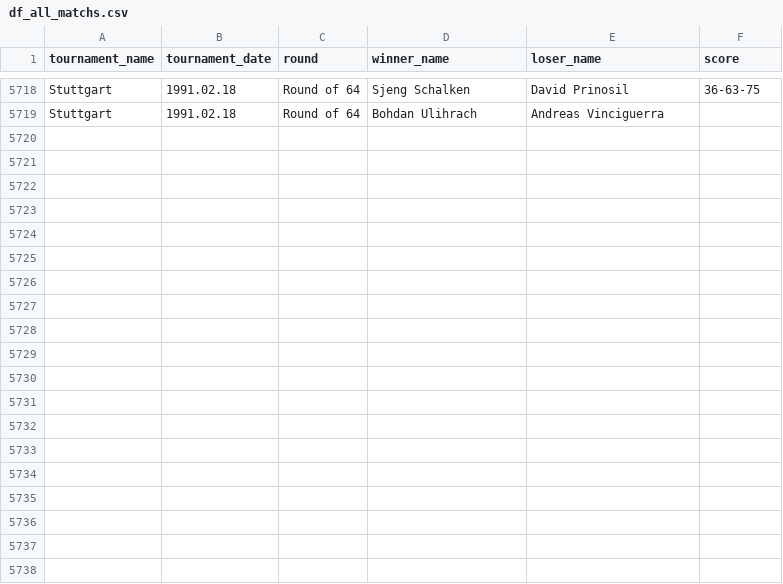
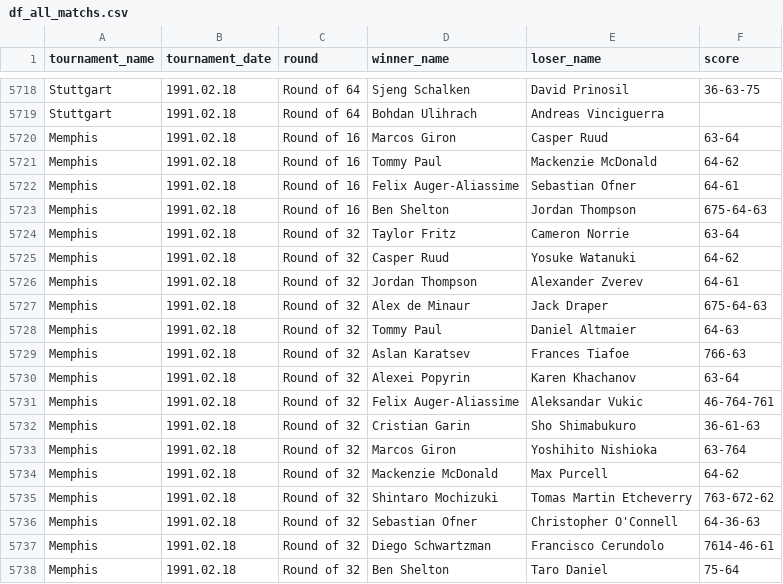
Before and after one commit to jeanbouteiller/tennis_prediction, a CSV file: df_all_matchs.csv, drawn as a sheet; only a part is shown, gaps mark what is left out; the diff covers the shown part only.

Commit message:
Update file

```diff
--- a/df_all_matchs.csv
+++ b/df_all_matchs.csv
@@ -5719 +5719,20 @@ Stuttgart,1991.02.18,Round of 64,Sjeng Schalken,David Prinosil,36-63-75
 Stuttgart,1991.02.18,Round of 64,Bohdan Ulihrach,Andreas Vinciguerra,
+Memphis,1991.02.18,Round of 16,Marcos Giron,Casper Ruud,63-64
+Memphis,1991.02.18,Round of 16,Tommy Paul,Mackenzie McDonald,64-62
+Memphis,1991.02.18,Round of 16,Felix Auger-Aliassime,Sebastian Ofner,64-61
+Memphis,1991.02.18,Round of 16,Ben Shelton,Jordan Thompson,675-64-63
+Memphis,1991.02.18,Round of 32,Taylor Fritz,Cameron Norrie,63-64
+Memphis,1991.02.18,Round of 32,Casper Ruud,Yosuke Watanuki,64-62
+Memphis,1991.02.18,Round of 32,Jordan Thompson,Alexander Zverev,64-61
+Memphis,1991.02.18,Round of 32,Alex de Minaur,Jack Draper,675-64-63
+Memphis,1991.02.18,Round of 32,Tommy Paul,Daniel Altmaier,64-63
+Memphis,1991.02.18,Round of 32,Aslan Karatsev,Frances Tiafoe,766-63
+Memphis,1991.02.18,Round of 32,Alexei Popyrin,Karen Khachanov,63-64
+Memphis,1991.02.18,Round of 32,Felix Auger-Aliassime,Aleksandar Vukic,46-764-761
+Memphis,1991.02.18,Round of 32,Cristian Garin,Sho Shimabukuro,36-61-63
+Memphis,1991.02.18,Round of 32,Marcos Giron,Yoshihito Nishioka,63-764
+Memphis,1991.02.18,Round of 32,Mackenzie McDonald,Max Purcell,64-62
+Memphis,1991.02.18,Round of 32,Shintaro Mochizuki,Tomas Martin Etcheverry,763-672-62
+Memphis,1991.02.18,Round of 32,Sebastian Ofner,Christopher O'Connell,64-36-63
+Memphis,1991.02.18,Round of 32,Diego Schwartzman,Francisco Cerundolo,7614-46-61
+Memphis,1991.02.18,Round of 32,Ben Shelton,Taro Daniel,75-64
```
Also changed, not shown: 13 added rows elsewhere in this file.
